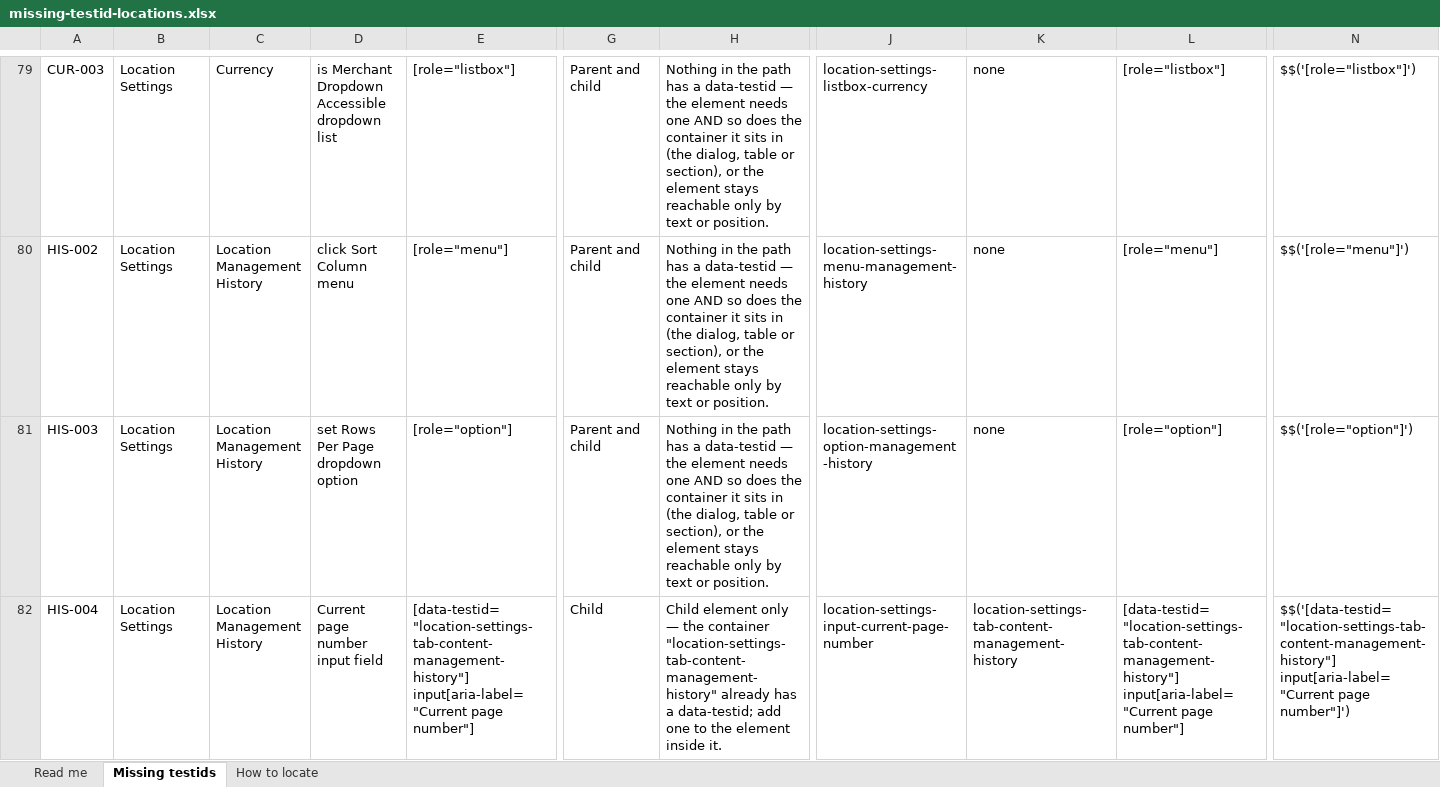
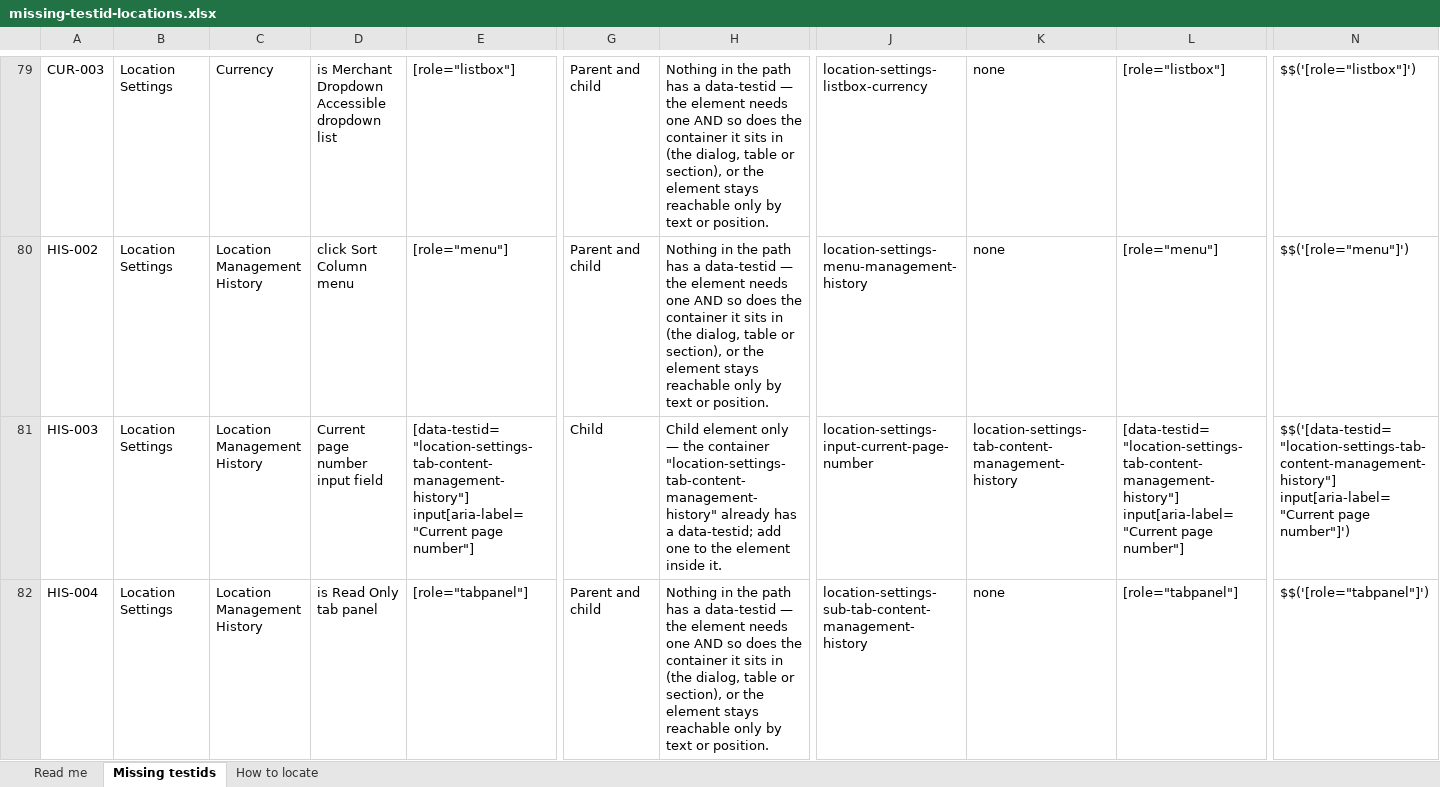
Before and after one commit to omeesham/EncoreGlobal_AI_Test_Framework, an Excel workbook: reports/bugs/missing-testid-locations.xlsx, sheet Missing testids, drawn as a sheet; only a part is shown, gaps mark what is left out; values as stored, in another font and other column widths than the file's, no borders; the diff covers the shown part only; the diff names each change by its address in the sheet, - before the commit and + after, or states it on an @@ line.

```diff
--- a/reports/bugs/missing-testid-locations.xlsx (sheet Missing testids)
+++ b/reports/bugs/missing-testid-locations.xlsx (sheet Missing testids)
-D81: set Rows Per Page dropdown option
+D81: Current page number input field
-E81: [role="option"]
+E81: [data-testid="location-settings-tab-content-management-history"] input[aria-label="Current page number"]
-G81: Parent and child
+G81: Child
-H81: Nothing in the path has a data-testid — the element needs one AND so does the container it sits in (the dialog, table or section), or the element stays reachable only by text or position.
+H81: Child element only — the container "location-settings-tab-content-management-history" already has a data-testid; add one to the element inside it.
-J81: location-settings-option-management-history
+J81: location-settings-input-current-page-number
-K81: none
+K81: location-settings-tab-content-management-history
-L81: [role="option"]
+L81: [data-testid="location-settings-tab-content-management-history"] input[aria-label="Current page number"]
-N81: $$('[role="option"]')
+N81: $$('[data-testid="location-settings-tab-content-management-history"] input[aria-label="Current page number"]')
-D82: Current page number input field
+D82: is Read Only tab panel
-E82: [data-testid="location-settings-tab-content-management-history"] input[aria-label="Current page number"]
+E82: [role="tabpanel"]
-G82: Child
+G82: Parent and child
-H82: Child element only — the container "location-settings-tab-content-management-history" already has a data-testid; add one to the element inside it.
+H82: Nothing in the path has a data-testid — the element needs one AND so does the container it sits in (the dialog, table or section), or the element stays reachable only by text or position.
-J82: location-settings-input-current-page-number
+J82: location-settings-sub-tab-content-management-history
-K82: location-settings-tab-content-management-history
+K82: none
-L82: [data-testid="location-settings-tab-content-management-history"] input[aria-label="Current page number"]
+L82: [role="tabpanel"]
-N82: $$('[data-testid="location-settings-tab-content-management-history"] input[aria-label="Current page number"]')
+N82: $$('[role="tabpanel"]')
```
Also changed, not shown: 6 added rows and 41 edited cells elsewhere in this sheet, sheet How to locate, sheet Read me, 23 other files.
